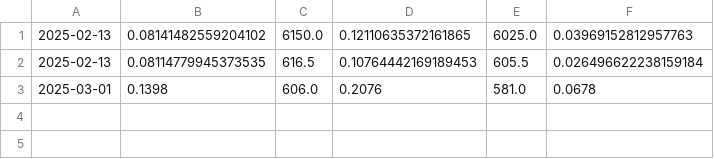
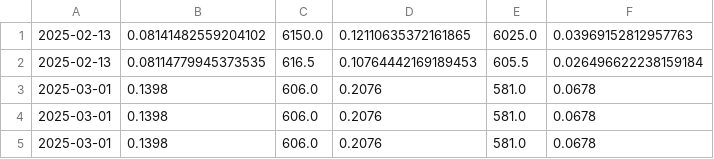
Before and after one commit to cassrobson/skewmonitor, a CSV file: spx_skew.csv, drawn as a sheet; the diff names each change by its address in the sheet, - before the commit and + after, or states it on an @@ line.

```diff
--- a/spx_skew.csv
+++ b/spx_skew.csv
+row 4: 2025-03-01 | 0.1398 | 606.0 | 0.2076 | 581.0 | 0.0678
+row 5: 2025-03-01 | 0.1398 | 606.0 | 0.2076 | 581.0 | 0.0678
```
Also changed, not shown: 10 other files.
